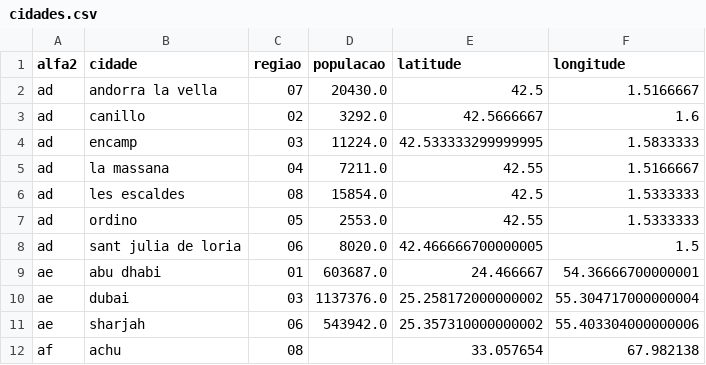
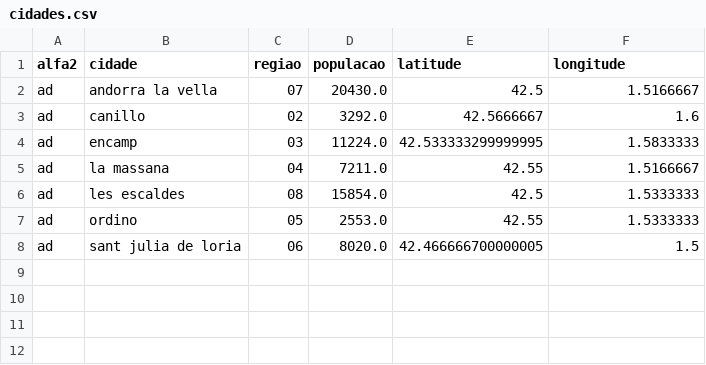
Before and after one commit to Tomas-Cruz-Santos/PROJETOAEDPT1, a CSV file: test-files/cidades.csv (was src/pt/ulusofona/aed/deisiworldmeter/cidades.csv), drawn as a sheet; the diff names each change by its address in the sheet, - before the commit and + after, or states it on an @@ line.

```diff
--- a/src/pt/ulusofona/aed/deisiworldmeter/cidades.csv
+++ b/test-files/cidades.csv
-row 9: ae | abu dhabi | 01 | 603687.0 | 24.466667 | 54.36666700000001
-row 10: ae | dubai | 03 | 1137376.0 | 25.258172000000002 | 55.304717000000004
-row 11: ae | sharjah | 06 | 543942.0 | 25.357310000000002 | 55.403304000000006
-row 12: af | achu | 08 |  | 33.057654 | 67.982138
```
Also changed, not shown: 9 other files.
